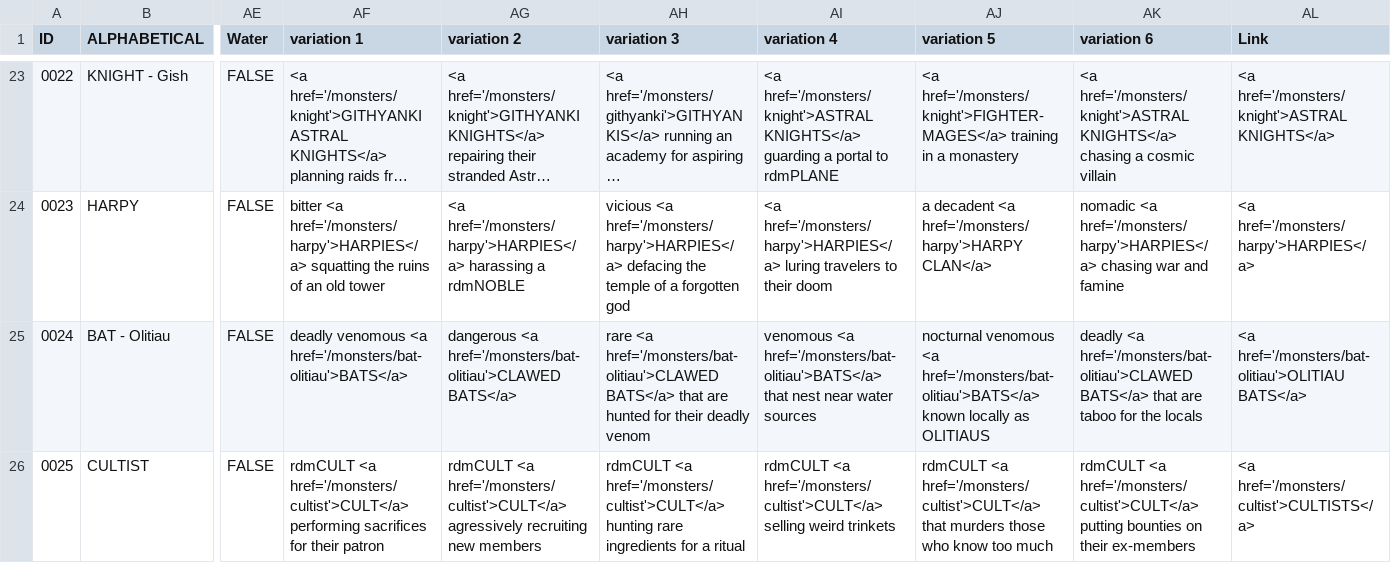
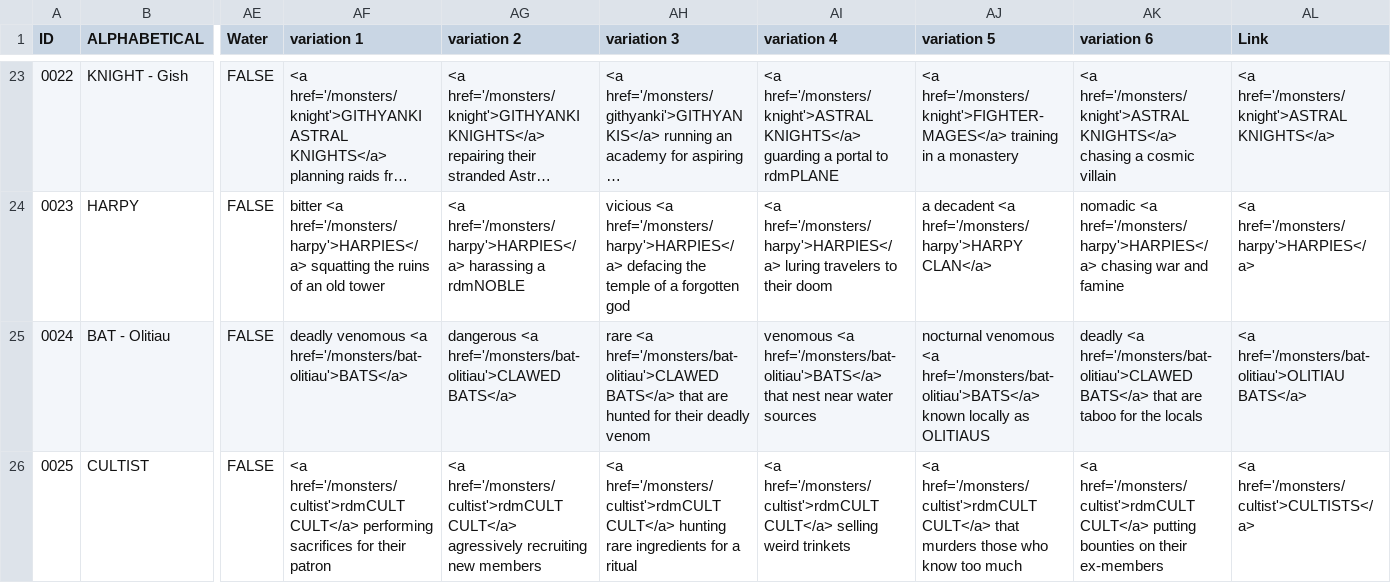
Before and after one commit to SaltyGoo/saltygoo.github.io, a CSV file: CSV/Monster - Index.csv, drawn as a sheet; only a part is shown, gaps mark what is left out; long unchanged cells end in …; the diff names each change by its address in the sheet, - before the commit and + after, or states it on an @@ line.

Commit message:
Update Monster - Index.csv

```diff
--- a/CSV/Monster - Index.csv
+++ b/CSV/Monster - Index.csv
-AF26 (variation 1): rdmCULT <a href='/monsters/cultist'>CULT</a> performing sacrifices…
+AF26 (variation 1): <a href='/monsters/cultist'>rdmCULT CULT</a> performing sacrifices…
-AG26 (variation 2): rdmCULT <a href='/monsters/cultist'>CULT</a> agressively recruiting…
+AG26 (variation 2): <a href='/monsters/cultist'>rdmCULT CULT</a> agressively recruiting…
-AH26 (variation 3): rdmCULT <a href='/monsters/cultist'>CULT</a> hunting rare…
+AH26 (variation 3): <a href='/monsters/cultist'>rdmCULT CULT</a> hunting rare…
-AI26 (variation 4): rdmCULT <a href='/monsters/cultist'>CULT</a> selling weird…
+AI26 (variation 4): <a href='/monsters/cultist'>rdmCULT CULT</a> selling weird…
-AJ26 (variation 5): rdmCULT <a href='/monsters/cultist'>CULT</a> that murders…
+AJ26 (variation 5): <a href='/monsters/cultist'>rdmCULT CULT</a> that murders…
-AK26 (variation 6): rdmCULT <a href='/monsters/cultist'>CULT</a> putting bounties…
+AK26 (variation 6): <a href='/monsters/cultist'>rdmCULT CULT</a> putting bounties…
```
